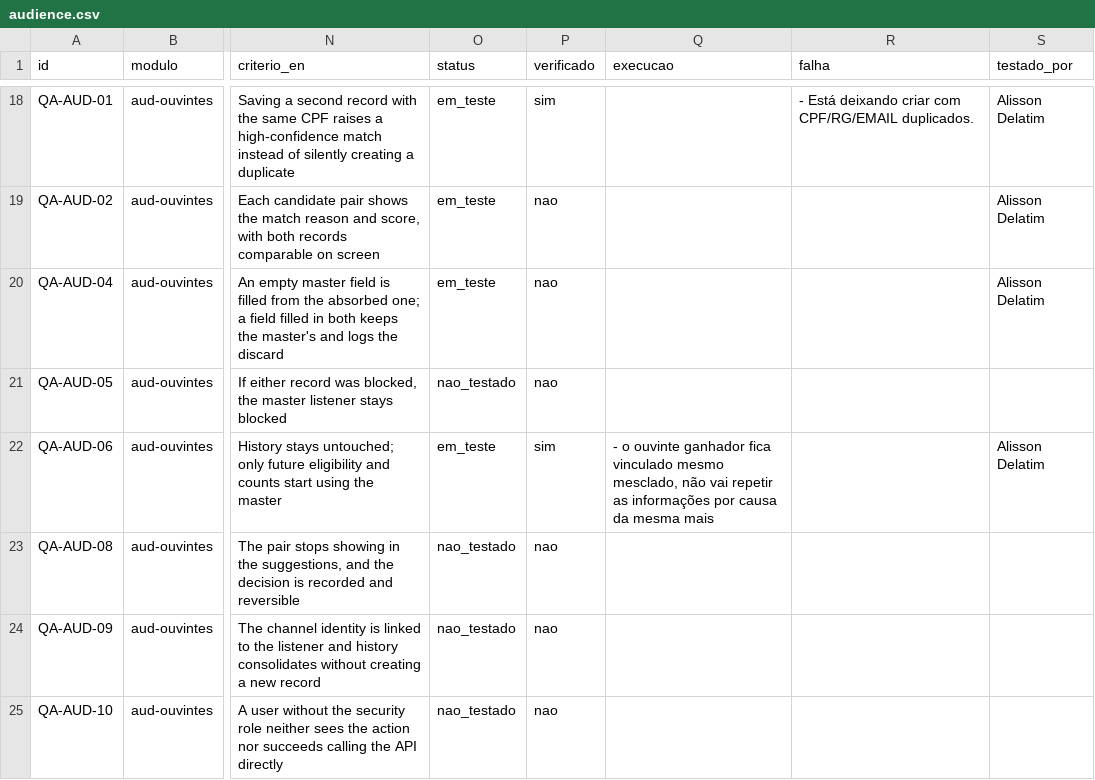
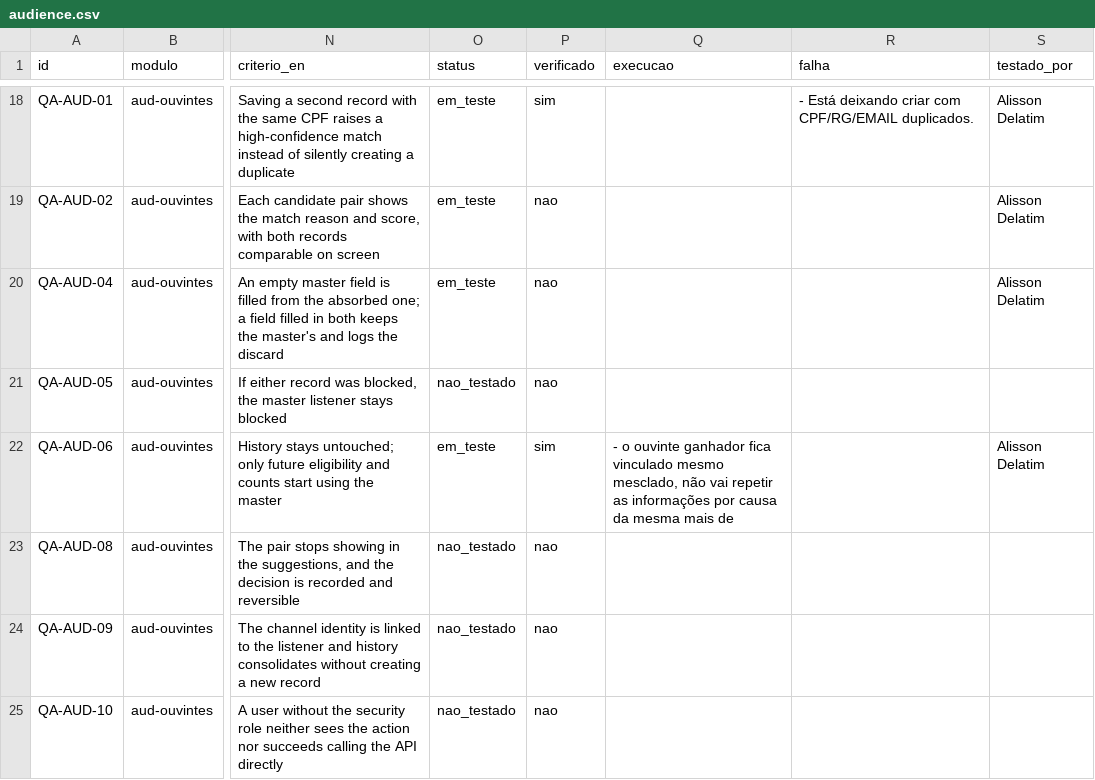
Before and after one commit to InformaWendel/PortalDEV, a CSV file: data/projetos/audience.csv, drawn as a sheet; only a part is shown, gaps mark what is left out; the diff names each change by its address in the sheet, - before the commit and + after, or states it on an @@ line.

Commit message:
chore(qa): QA-AUD-06 atualizado por Alisson Delatim

```diff
--- a/data/projetos/audience.csv
+++ b/data/projetos/audience.csv
-Q22 (execucao): …mesma mais
+Q22 (execucao): …mesma mais de
```
